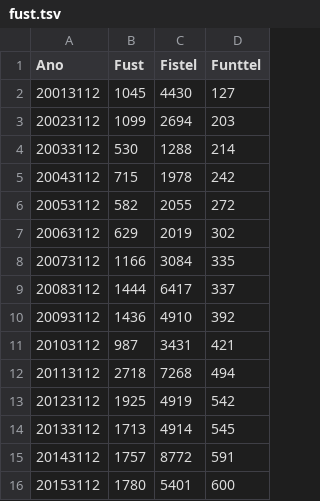
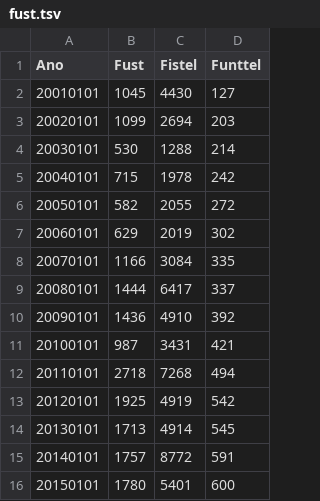
Before and after one commit to sergiospagnuolo/graficos, a TSV file: dados/fust.tsv, drawn as a sheet.

Commit message:
Update fust.tsv

```diff
--- a/dados/fust.tsv
+++ b/dados/fust.tsv
@@ -1,16 +1,16 @@
 Ano	Fust	Fistel	Funttel
-20013112	1045	4430	127
-20023112	1099	2694	203
-20033112	530	1288	214
-20043112	715	1978	242
-20053112	582	2055	272
-20063112	629	2019	302
-20073112	1166	3084	335
-20083112	1444	6417	337
-20093112	1436	4910	392
-20103112	987	3431	421
-20113112	2718	7268	494
-20123112	1925	4919	542
-20133112	1713	4914	545
-20143112	1757	8772	591
-20153112	1780	5401	600
+20010101	1045	4430	127
+20020101	1099	2694	203
+20030101	530	1288	214
+20040101	715	1978	242
+20050101	582	2055	272
+20060101	629	2019	302
+20070101	1166	3084	335
+20080101	1444	6417	337
+20090101	1436	4910	392
+20100101	987	3431	421
+20110101	2718	7268	494
+20120101	1925	4919	542
+20130101	1713	4914	545
+20140101	1757	8772	591
+20150101	1780	5401	600
```
